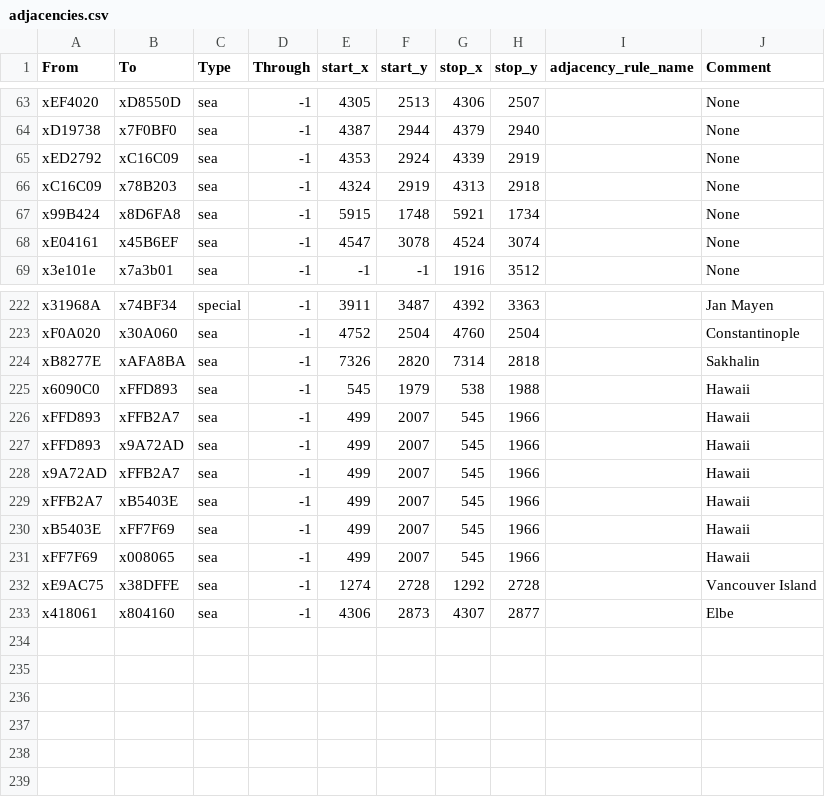
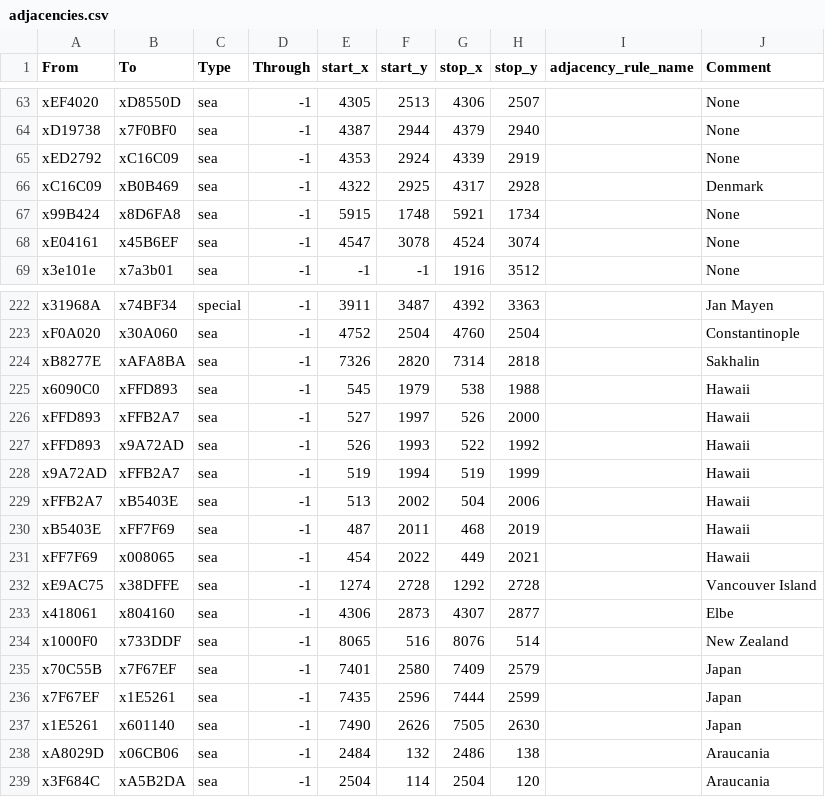
Before and after one commit to KarafuruAmamiya/The-Steam-Road, a CSV file: map_data/adjacencies.csv, drawn as a sheet; only a part is shown, gaps mark what is left out.

```diff
--- a/map_data/adjacencies.csv
+++ b/map_data/adjacencies.csv
@@ -65,3 +65,3 @@ xD19738;x7F0BF0;sea;-1;4387;2944;4379;2940;;None
 xED2792;xC16C09;sea;-1;4353;2924;4339;2919;;None
-xC16C09;x78B203;sea;-1;4324;2919;4313;2918;;None
+xC16C09;xB0B469;sea;-1;4322;2925;4317;2928;;Denmark
 x99B424;x8D6FA8;sea;-1;5915;1748;5921;1734;;None
@@ -225,9 +225,15 @@ xB8277E;xAFA8BA;sea;-1;7326;2820;7314;2818;;Sakhalin
 x6090C0;xFFD893;sea;-1;545;1979;538;1988;;Hawaii
-xFFD893;xFFB2A7;sea;-1;499;2007;545;1966;;Hawaii
-xFFD893;x9A72AD;sea;-1;499;2007;545;1966;;Hawaii
-x9A72AD;xFFB2A7;sea;-1;499;2007;545;1966;;Hawaii
-xFFB2A7;xB5403E;sea;-1;499;2007;545;1966;;Hawaii
-xB5403E;xFF7F69;sea;-1;499;2007;545;1966;;Hawaii
-xFF7F69;x008065;sea;-1;499;2007;545;1966;;Hawaii
+xFFD893;xFFB2A7;sea;-1;527;1997;526;2000;;Hawaii
+xFFD893;x9A72AD;sea;-1;526;1993;522;1992;;Hawaii
+x9A72AD;xFFB2A7;sea;-1;519;1994;519;1999;;Hawaii
+xFFB2A7;xB5403E;sea;-1;513;2002;504;2006;;Hawaii
+xB5403E;xFF7F69;sea;-1;487;2011;468;2019;;Hawaii
+xFF7F69;x008065;sea;-1;454;2022;449;2021;;Hawaii
 xE9AC75;x38DFFE;sea;-1;1274;2728;1292;2728;;Vancouver Island
 x418061;x804160;sea;-1;4306;2873;4307;2877;;Elbe
+x1000F0;x733DDF;sea;-1;8065;516;8076;514;;New Zealand
+x70C55B;x7F67EF;sea;-1;7401;2580;7409;2579;;Japan
+x7F67EF;x1E5261;sea;-1;7435;2596;7444;2599;;Japan
+x1E5261;x601140;sea;-1;7490;2626;7505;2630;;Japan
+xA8029D;x06CB06;sea;-1;2484;132;2486;138;;Araucania
+x3F684C;xA5B2DA;sea;-1;2504;114;2504;120;;Araucania
```
Also changed, not shown: 13 other files.
